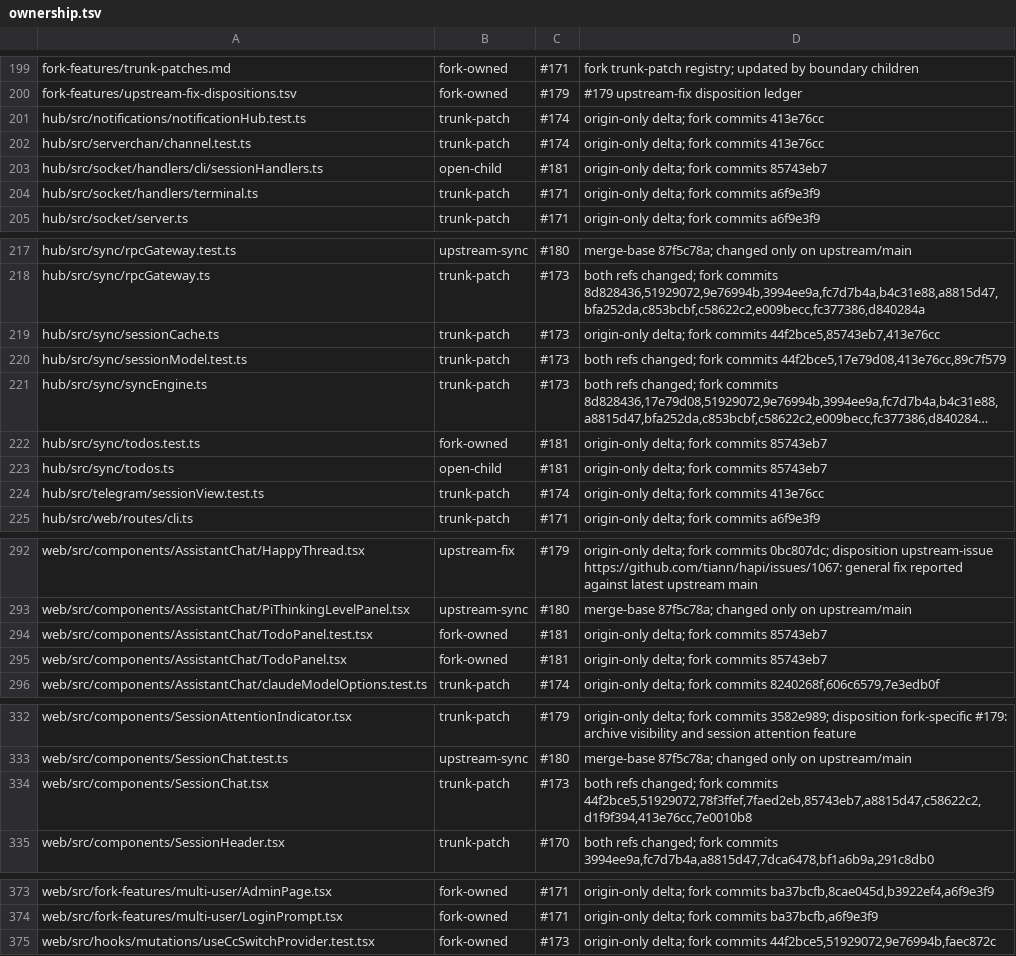
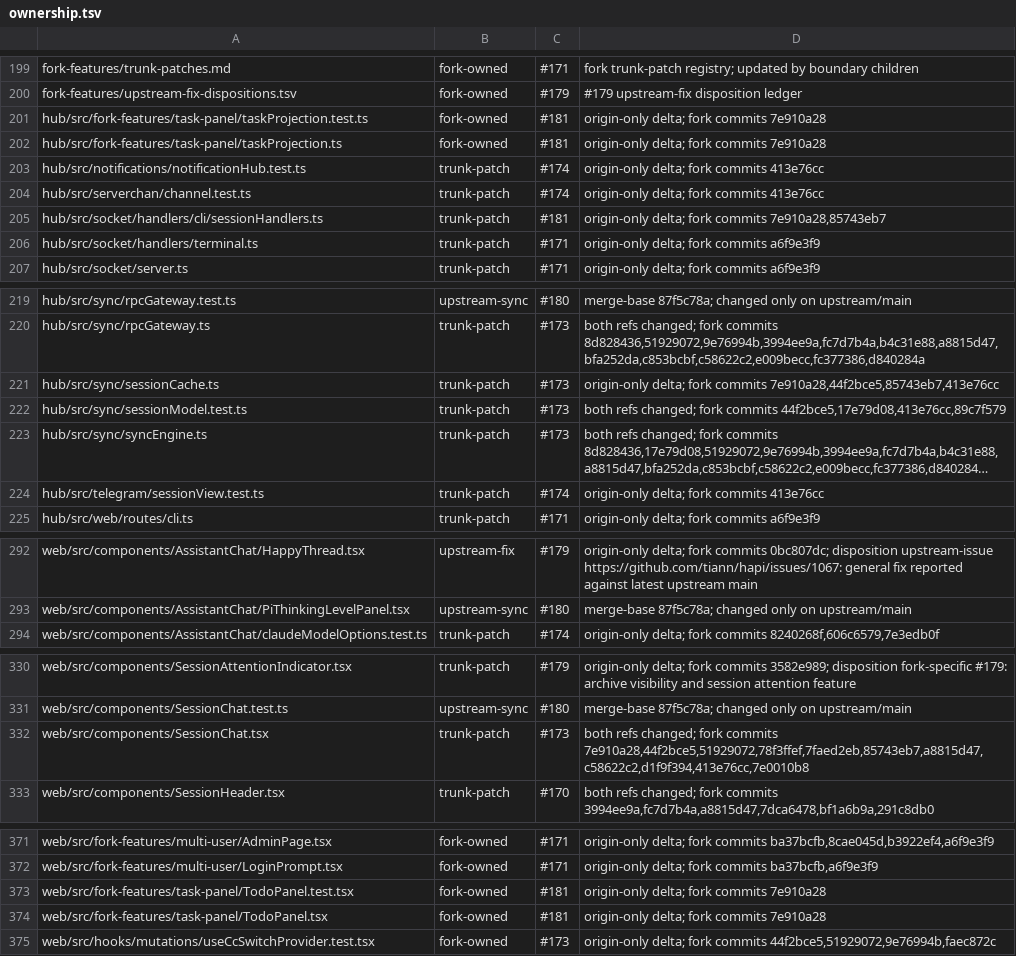
Before and after one commit to mouriya-s-lab/hapi, a TSV file: fork-features/ownership.tsv, drawn as a sheet; only a part is shown, gaps mark what is left out; long unchanged cells end in …; removed rows and columns are numbered as before the commit, all else as after; the diff names each change by its address in the sheet, - before the commit and + after, or states it on an @@ line.

Commit message:
refactor(task-panel): isolate fork projection and renderer
Co-Authored-By: Mouriya-Emma <85676458+Mouriya-Emma@users.noreply.github.com>

```diff
--- a/fork-features/ownership.tsv
+++ b/fork-features/ownership.tsv
+row 201: hub/src/fork-features/task-panel/taskProjection.test.ts | fork-owned | #181 | origin-only delta; fork commits 7e910a28
+row 202: hub/src/fork-features/task-panel/taskProjection.ts | fork-owned | #181 | origin-only delta; fork commits 7e910a28
-B205: open-child
+B205: trunk-patch
-D205: origin-only delta; fork commits 85743eb7
+D205: origin-only delta; fork commits 7e910a28,85743eb7
-D221: …fork commits 44f2bce5,85743eb7,413e76cc
+D221: …fork commits 7e910a28,44f2bce5,85743eb7,413e76cc
-row 222: hub/src/sync/todos.test.ts | fork-owned | #181 | origin-only delta; fork commits 85743eb7
-row 223: hub/src/sync/todos.ts | open-child | #181 | origin-only delta; fork commits 85743eb7
-row 294: web/src/components/AssistantChat/TodoPanel.test.tsx | fork-owned | #181 | origin-only delta; fork commits 85743eb7
-row 295: web/src/components/AssistantChat/TodoPanel.tsx | fork-owned | #181 | origin-only delta; fork commits 85743eb7
-D332: …fork commits 44f2bce5,51929072,78f3ffef,7faed2eb,85743eb7,a8815d47,c58622c2,d1f9f394,413e76cc,7e0010b8
+D332: …fork commits 7e910a28,44f2bce5,51929072,78f3ffef,7faed2eb,85743eb7,a8815d47,c58622c2,d1f9f394,413e76cc,7e0010b8
+row 373: web/src/fork-features/task-panel/TodoPanel.test.tsx | fork-owned | #181 | origin-only delta; fork commits 7e910a28
+row 374: web/src/fork-features/task-panel/TodoPanel.tsx | fork-owned | #181 | origin-only delta; fork commits 7e910a28
```
Also changed, not shown: 10 other files.
